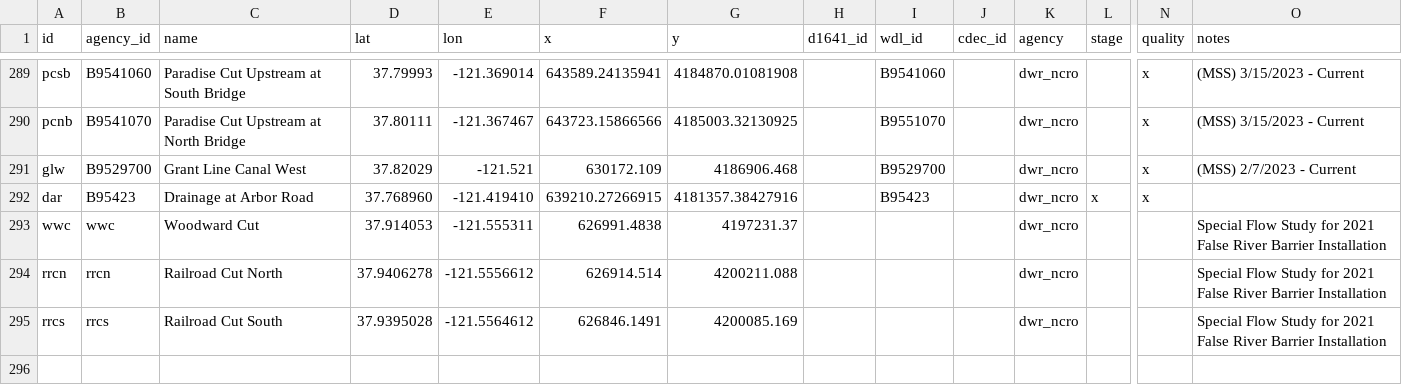
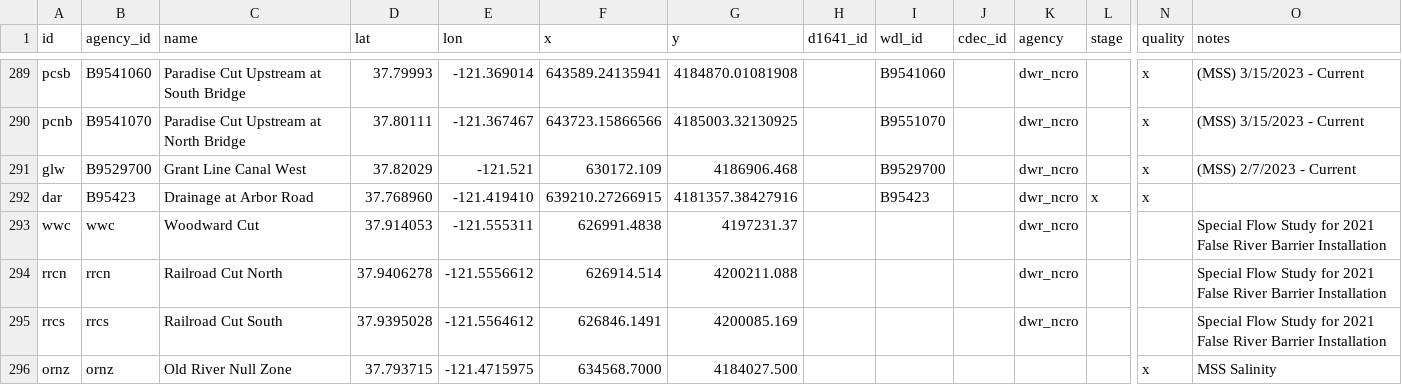
Before and after one commit to CADWRDeltaModeling/dms_datastore, a CSV file: dms_datastore/config_data/station_dbase.csv, drawn as a sheet; only a part is shown, gaps mark what is left out; rows hold the shown columns only; the diff names each change by its address in the sheet, - before the commit and + after, or states it on an @@ line.

Commit message:
Add a new monitoring station for salinity on Old River in the Null Zone

```diff
--- a/dms_datastore/config_data/station_dbase.csv
+++ b/dms_datastore/config_data/station_dbase.csv
+row 296: ornz | ornz | Old River Null Zone | 37.793715 | -121.4715975 | 634568.7000 | 4184027.500 |  |  |  |  |  | x | MSS Salinity
```
